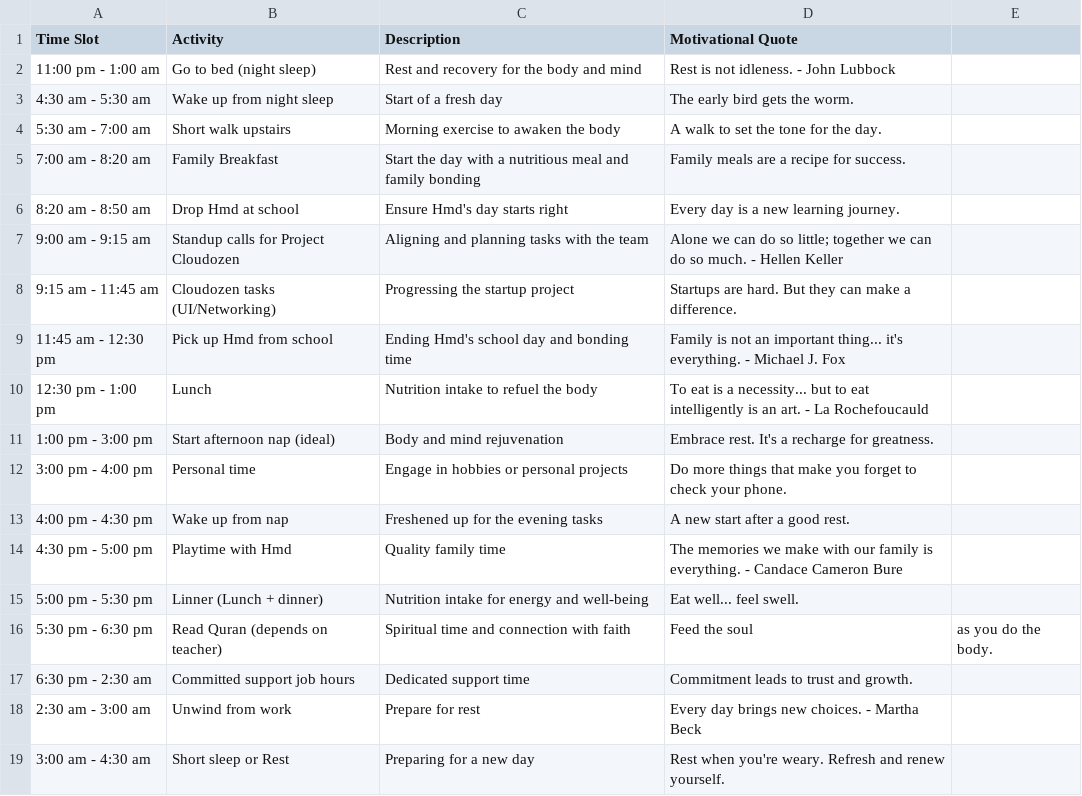
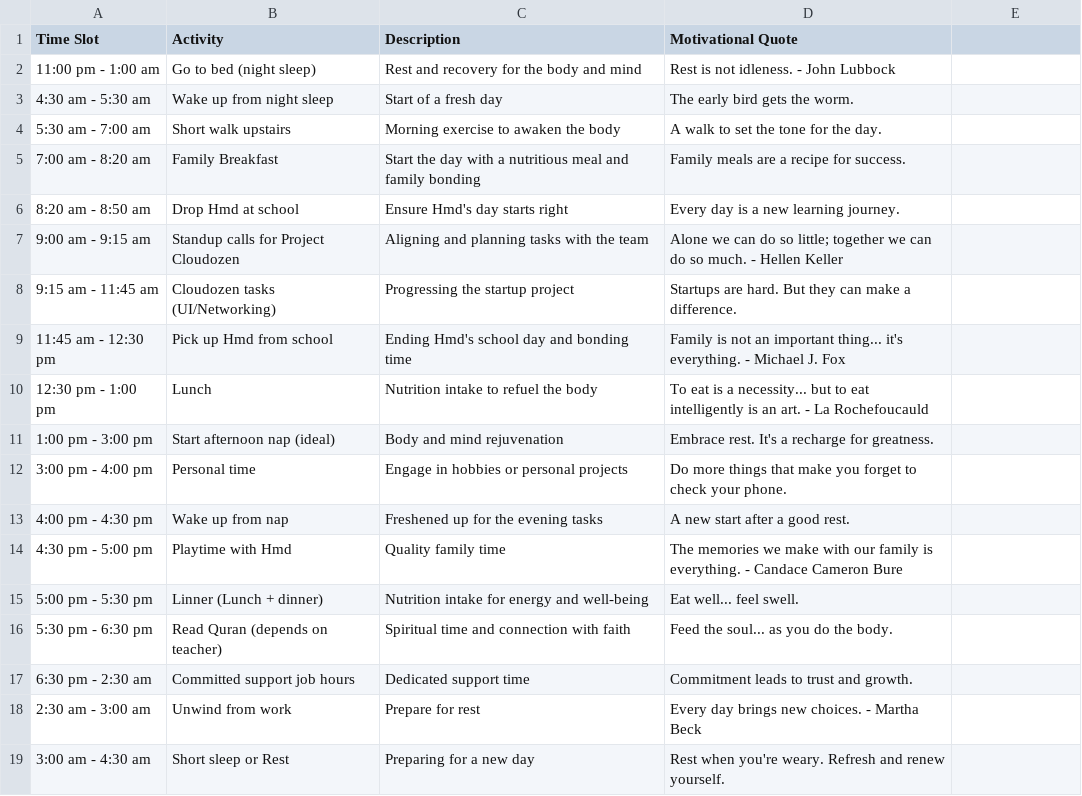
Before and after one commit to Kesehet/kesehet_task_manager, a CSV file: resources/timetable.csv, drawn as a sheet.

Commit message:
Update timetable.csv

```diff
--- a/resources/timetable.csv
+++ b/resources/timetable.csv
@@ -15,3 +15,3 @@ Time Slot,Activity,Description,Motivational Quote
 5:00 pm - 5:30 pm,Linner (Lunch + dinner),Nutrition intake for energy and well-being, Eat well... feel swell.
-5:30 pm - 6:30 pm,Read Quran (depends on teacher),Spiritual time and connection with faith, Feed the soul, as you do the body.
+5:30 pm - 6:30 pm,Read Quran (depends on teacher),Spiritual time and connection with faith, Feed the soul... as you do the body.
 6:30 pm - 2:30 am,Committed support job hours,Dedicated support time, Commitment leads to trust and growth.
```
